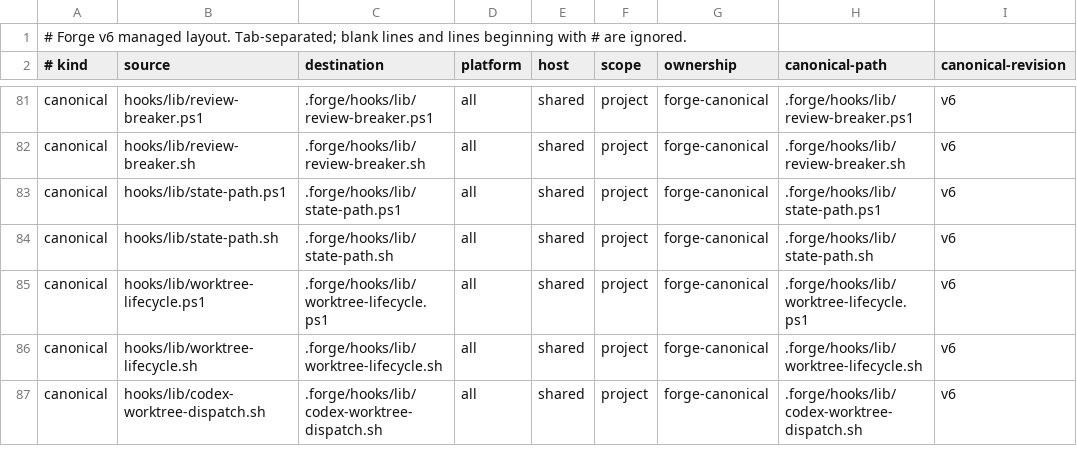
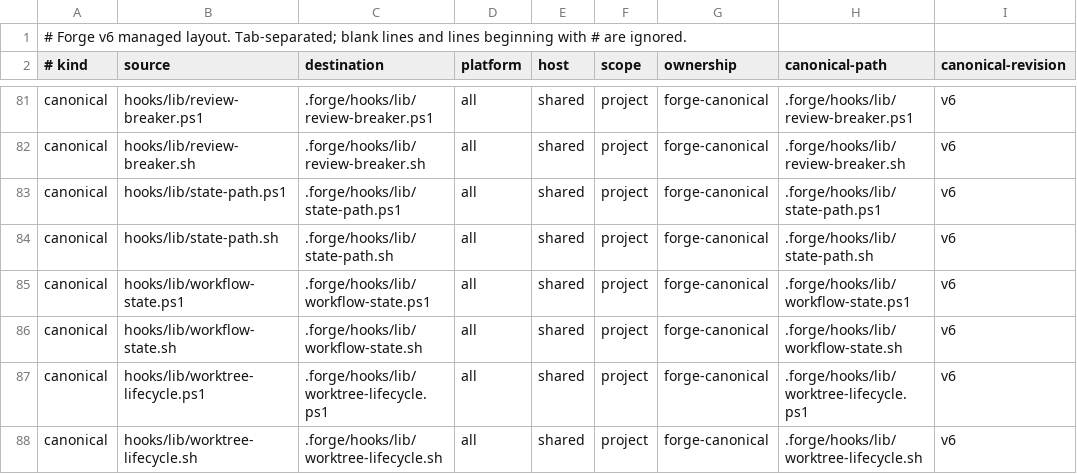
Before and after one commit to pablomarin/claude-codex-forge, a TSV file: manifests/managed-v6.tsv, drawn as a sheet; only a part is shown, gaps mark what is left out; the shorter side is filled out with more unchanged rows; the diff names each change by its address in the sheet, - before the commit and + after, or states it on an @@ line.

Commit message:
fix: add bounded workflow state activation

```diff
--- a/manifests/managed-v6.tsv
+++ b/manifests/managed-v6.tsv
+row 85: canonical | hooks/lib/workflow-state.ps1 | .forge/hooks/lib/workflow-state.ps1 | all | shared | project | forge-canonical | .forge/hooks/lib/workflow-state.ps1 | v6
+row 86: canonical | hooks/lib/workflow-state.sh | .forge/hooks/lib/workflow-state.sh | all | shared | project | forge-canonical | .forge/hooks/lib/workflow-state.sh | v6
```
Also changed, not shown: 10 other files.
